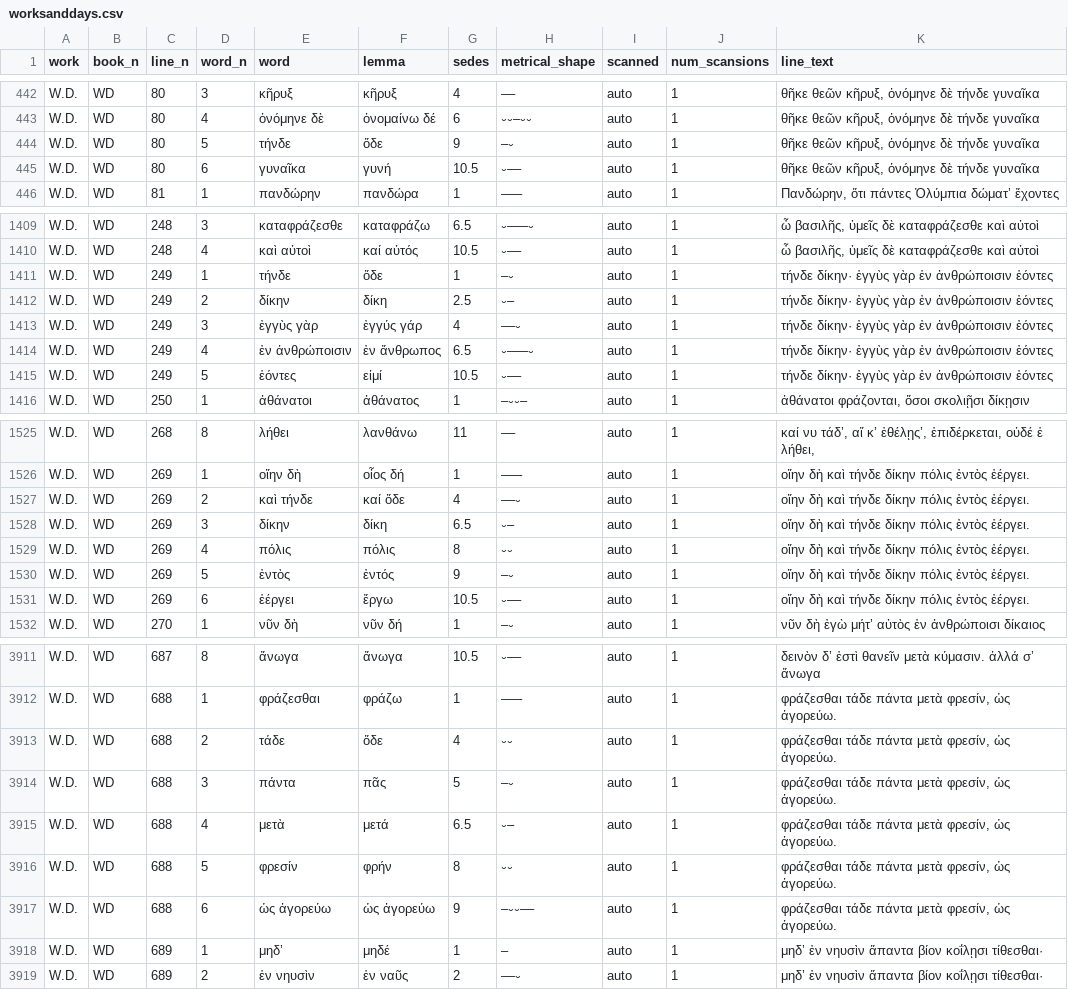
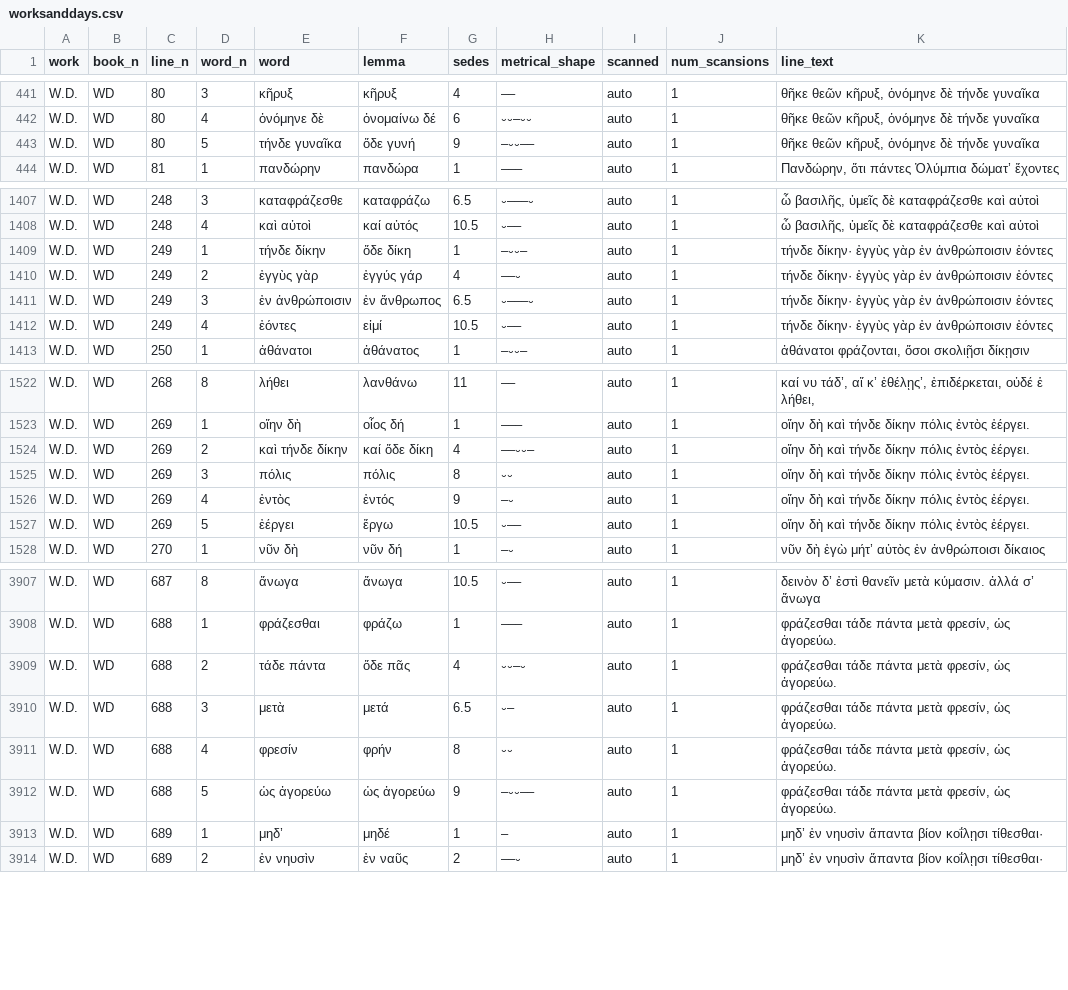
Before and after one commit to sasansom/epic-rhythm, a CSV file: corpus-appositive/worksanddays.csv, drawn as a sheet; only a part is shown, gaps mark what is left out; the diff covers the shown part only.

```diff
--- a/corpus-appositive/worksanddays.csv
+++ b/corpus-appositive/worksanddays.csv
@@ -443,4 +442,3 @@ W.D.,WD,80,3,κῆρυξ,κῆρυξ,4,––,auto,1,"θῆκε θεῶν κ
 W.D.,WD,80,4,ὀνόμηνε δὲ,ὀνομαίνω δέ,6,⏑⏑–⏑⏑,auto,1,"θῆκε θεῶν κῆρυξ, ὀνόμηνε δὲ τήνδε γυναῖκα"
-W.D.,WD,80,5,τήνδε,ὅδε,9,–⏑,auto,1,"θῆκε θεῶν κῆρυξ, ὀνόμηνε δὲ τήνδε γυναῖκα"
-W.D.,WD,80,6,γυναῖκα,γυνή,10.5,⏑––,auto,1,"θῆκε θεῶν κῆρυξ, ὀνόμηνε δὲ τήνδε γυναῖκα"
+W.D.,WD,80,5,τήνδε γυναῖκα,ὅδε γυνή,9,–⏑⏑––,auto,1,"θῆκε θεῶν κῆρυξ, ὀνόμηνε δὲ τήνδε γυναῖκα"
 W.D.,WD,81,1,πανδώρην,πανδώρα,1,–––,auto,1,"Πανδώρην, ὅτι πάντες Ὀλύμπια δώματ’ ἔχοντες"
@@ -1410,7 +1408,6 @@ W.D.,WD,248,3,καταφράζεσθε,καταφράζω,6.5,⏑–––
 W.D.,WD,248,4,καὶ αὐτοὶ,καί αὐτός,10.5,⏑––,auto,1,"ὦ βασιλῆς, ὑμεῖς δὲ καταφράζεσθε καὶ αὐτοὶ"
-W.D.,WD,249,1,τήνδε,ὅδε,1,–⏑,auto,1,τήνδε δίκην· ἐγγὺς γὰρ ἐν ἀνθρώποισιν ἐόντες
-W.D.,WD,249,2,δίκην,δίκη,2.5,⏑–,auto,1,τήνδε δίκην· ἐγγὺς γὰρ ἐν ἀνθρώποισιν ἐόντες
-W.D.,WD,249,3,ἐγγὺς γὰρ,ἐγγύς γάρ,4,––⏑,auto,1,τήνδε δίκην· ἐγγὺς γὰρ ἐν ἀνθρώποισιν ἐόντες
-W.D.,WD,249,4,ἐν ἀνθρώποισιν,ἐν ἄνθρωπος,6.5,⏑–––⏑,auto,1,τήνδε δίκην· ἐγγὺς γὰρ ἐν ἀνθρώποισιν ἐόντες
-W.D.,WD,249,5,ἐόντες,εἰμί,10.5,⏑––,auto,1,τήνδε δίκην· ἐγγὺς γὰρ ἐν ἀνθρώποισιν ἐόντες
+W.D.,WD,249,1,τήνδε δίκην,ὅδε δίκη,1,–⏑⏑–,auto,1,τήνδε δίκην· ἐγγὺς γὰρ ἐν ἀνθρώποισιν ἐόντες
+W.D.,WD,249,2,ἐγγὺς γὰρ,ἐγγύς γάρ,4,––⏑,auto,1,τήνδε δίκην· ἐγγὺς γὰρ ἐν ἀνθρώποισιν ἐόντες
+W.D.,WD,249,3,ἐν ἀνθρώποισιν,ἐν ἄνθρωπος,6.5,⏑–––⏑,auto,1,τήνδε δίκην· ἐγγὺς γὰρ ἐν ἀνθρώποισιν ἐόντες
+W.D.,WD,249,4,ἐόντες,εἰμί,10.5,⏑––,auto,1,τήνδε δίκην· ἐγγὺς γὰρ ἐν ἀνθρώποισιν ἐόντες
 W.D.,WD,250,1,ἀθάνατοι,ἀθάνατος,1,–⏑⏑–,auto,1,"ἀθάνατοι φράζονται, ὅσοι σκολιῇσι δίκῃσιν"
@@ -1526,7 +1523,6 @@ W.D.,WD,268,8,λήθει,λανθάνω,11,––,auto,1,"καί νυ τα
 W.D.,WD,269,1,οἵην δὴ,οἷος δή,1,–––,auto,1,οἵην δὴ καὶ τήνδε δίκην πόλις ἐντὸς ἐέργει.
-W.D.,WD,269,2,καὶ τήνδε,καί ὅδε,4,––⏑,auto,1,οἵην δὴ καὶ τήνδε δίκην πόλις ἐντὸς ἐέργει.
-W.D.,WD,269,3,δίκην,δίκη,6.5,⏑–,auto,1,οἵην δὴ καὶ τήνδε δίκην πόλις ἐντὸς ἐέργει.
-W.D.,WD,269,4,πόλις,πόλις,8,⏑⏑,auto,1,οἵην δὴ καὶ τήνδε δίκην πόλις ἐντὸς ἐέργει.
-W.D.,WD,269,5,ἐντὸς,ἐντός,9,–⏑,auto,1,οἵην δὴ καὶ τήνδε δίκην πόλις ἐντὸς ἐέργει.
-W.D.,WD,269,6,ἐέργει,ἔργω,10.5,⏑––,auto,1,οἵην δὴ καὶ τήνδε δίκην πόλις ἐντὸς ἐέργει.
+W.D.,WD,269,2,καὶ τήνδε δίκην,καί ὅδε δίκη,4,––⏑⏑–,auto,1,οἵην δὴ καὶ τήνδε δίκην πόλις ἐντὸς ἐέργει.
+W.D.,WD,269,3,πόλις,πόλις,8,⏑⏑,auto,1,οἵην δὴ καὶ τήνδε δίκην πόλις ἐντὸς ἐέργει.
+W.D.,WD,269,4,ἐντὸς,ἐντός,9,–⏑,auto,1,οἵην δὴ καὶ τήνδε δίκην πόλις ἐντὸς ἐέργει.
+W.D.,WD,269,5,ἐέργει,ἔργω,10.5,⏑––,auto,1,οἵην δὴ καὶ τήνδε δίκην πόλις ἐντὸς ἐέργει.
 W.D.,WD,270,1,νῦν δὴ,νῦν δή,1,–⏑,auto,1,νῦν δὴ ἐγὼ μήτ’ αὐτὸς ἐν ἀνθρώποισι δίκαιος
@@ -3912,7 +3908,6 @@ W.D.,WD,687,8,ἄνωγα,ἄνωγα,10.5,⏑––,auto,1,δεινὸν
 W.D.,WD,688,1,φράζεσθαι,φράζω,1,–––,auto,1,"φράζεσθαι τάδε πάντα μετὰ φρεσίν, ὡς ἀγορεύω."
-W.D.,WD,688,2,τάδε,ὅδε,4,⏑⏑,auto,1,"φράζεσθαι τάδε πάντα μετὰ φρεσίν, ὡς ἀγορεύω."
-W.D.,WD,688,3,πάντα,πᾶς,5,–⏑,auto,1,"φράζεσθαι τάδε πάντα μετὰ φρεσίν, ὡς ἀγορεύω."
-W.D.,WD,688,4,μετὰ,μετά,6.5,⏑–,auto,1,"φράζεσθαι τάδε πάντα μετὰ φρεσίν, ὡς ἀγορεύω."
-W.D.,WD,688,5,φρεσίν,φρήν,8,⏑⏑,auto,1,"φράζεσθαι τάδε πάντα μετὰ φρεσίν, ὡς ἀγορεύω."
-W.D.,WD,688,6,ὡς ἀγορεύω,ὡς ἀγορεύω,9,–⏑⏑––,auto,1,"φράζεσθαι τάδε πάντα μετὰ φρεσίν, ὡς ἀγορεύω."
+W.D.,WD,688,2,τάδε πάντα,ὅδε πᾶς,4,⏑⏑–⏑,auto,1,"φράζεσθαι τάδε πάντα μετὰ φρεσίν, ὡς ἀγορεύω."
+W.D.,WD,688,3,μετὰ,μετά,6.5,⏑–,auto,1,"φράζεσθαι τάδε πάντα μετὰ φρεσίν, ὡς ἀγορεύω."
+W.D.,WD,688,4,φρεσίν,φρήν,8,⏑⏑,auto,1,"φράζεσθαι τάδε πάντα μετὰ φρεσίν, ὡς ἀγορεύω."
+W.D.,WD,688,5,ὡς ἀγορεύω,ὡς ἀγορεύω,9,–⏑⏑––,auto,1,"φράζεσθαι τάδε πάντα μετὰ φρεσίν, ὡς ἀγορεύω."
 W.D.,WD,689,1,μηδ’,μηδέ,1,–,auto,1,μηδ’ ἐν νηυσὶν ἅπαντα βίον κοΐλῃσι τίθεσθαι·
```
Also changed, not shown: 2 removed rows and 8 edited cells elsewhere in this file, corpus-appositive/aratus.csv, corpus-appositive/callimachushymns.csv, 11 other files.
